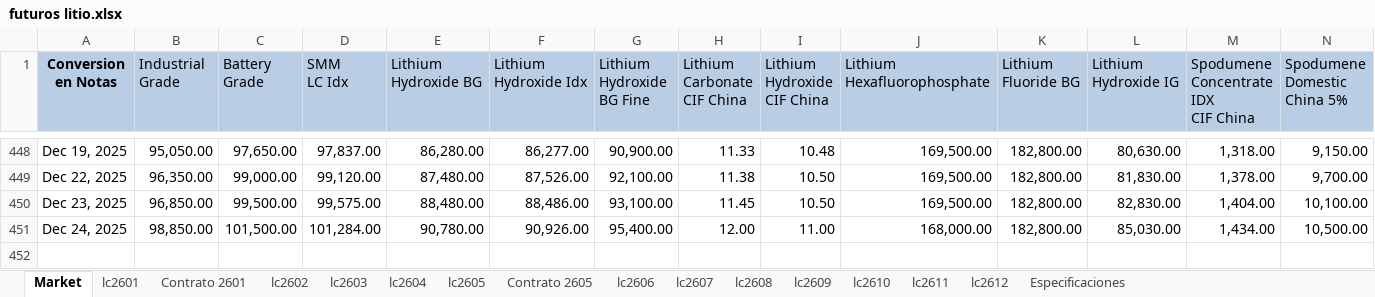
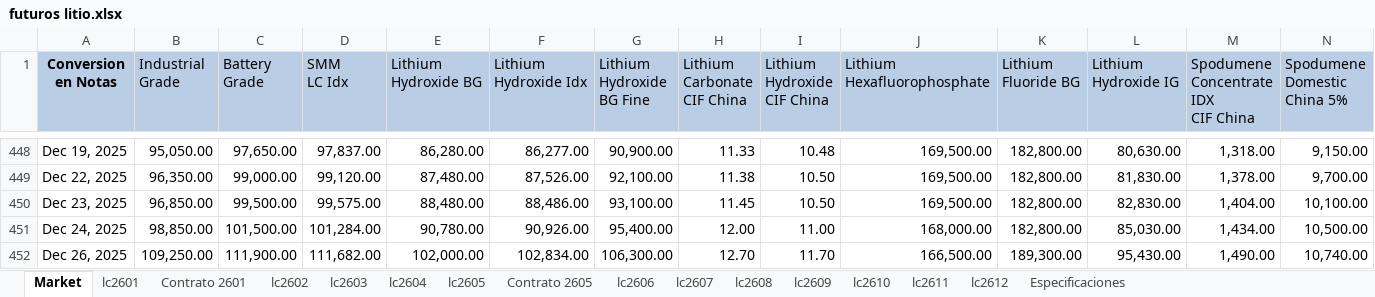
Before and after one commit to mherrerab21/Litio-APP, an Excel workbook: futuros litio.xlsx, sheet Market, drawn as a sheet; only a part is shown, gaps mark what is left out; values as stored, in another font and other column widths than the file's, no borders; charts and pictures not drawn; rows hold the shown columns only; the diff names each change by its address in the sheet, - before the commit and + after, or states it on an @@ line.

```diff
--- a/futuros litio.xlsx (sheet Market)
+++ b/futuros litio.xlsx (sheet Market)
+row 452: Dec 26, 2025 | 109,250.00 | 111,900.00 | 111,682.00 | 102,000.00 | 102,834.00 | 106,300.00 | 12.70 | 11.70 | 166,500.00 | 189,300.00 | 95,430.00 | 1,490.00 | 10,740.00
```
Also changed, not shown: sheet lc2612, sheet lc2611, sheet lc2610, sheet lc2609, sheet lc2608, sheet lc2607, 8 more sheets, charts or pictures.
